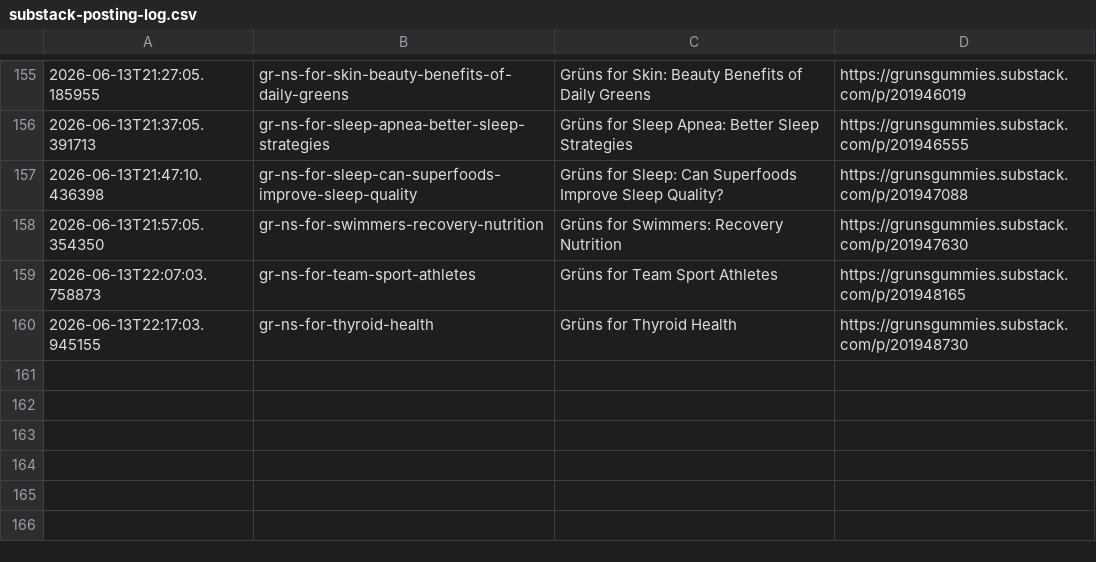
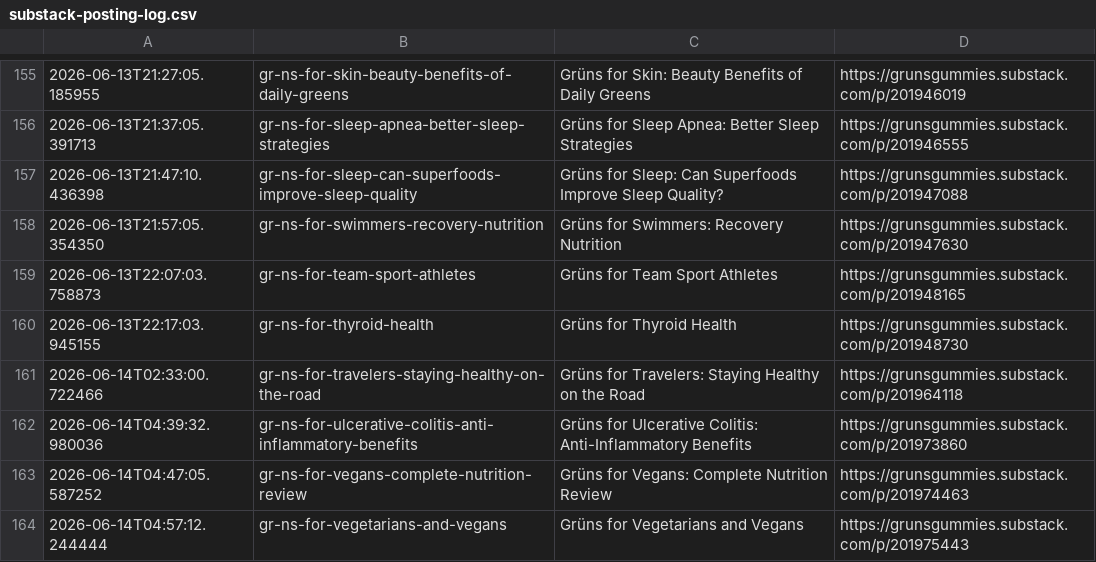
Before and after one commit to p32nicky/grunsguide, a CSV file: scripts/substack-posting-log.csv, drawn as a sheet; only a part is shown, gaps mark what is left out; the diff names each change by its address in the sheet, - before the commit and + after, or states it on an @@ line.

```diff
--- a/scripts/substack-posting-log.csv
+++ b/scripts/substack-posting-log.csv
+row 161: 2026-06-14T02:33:00.722466 | gr-ns-for-travelers-staying-healthy-on-the-road | Grüns for Travelers: Staying Healthy on the Road | https://grunsgummies.substack.com/p/201964118
+row 162: 2026-06-14T04:39:32.980036 | gr-ns-for-ulcerative-colitis-anti-inflammatory-benefits | Grüns for Ulcerative Colitis: Anti-Inflammatory Benefits | https://grunsgummies.substack.com/p/201973860
+row 163: 2026-06-14T04:47:05.587252 | gr-ns-for-vegans-complete-nutrition-review | Grüns for Vegans: Complete Nutrition Review | https://grunsgummies.substack.com/p/201974463
+row 164: 2026-06-14T04:57:12.244444 | gr-ns-for-vegetarians-and-vegans | Grüns for Vegetarians and Vegans | https://grunsgummies.substack.com/p/201975443
```
Also changed, not shown: 3 other files.
